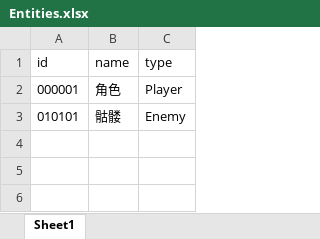
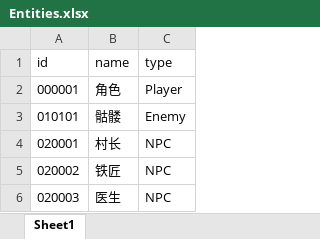
Before and after one commit to GuoZiOY/Metroidvania-style-side-scrolling-fighting-game, an Excel workbook: Assets/Resources/CSV/Entities.xlsx, sheet Sheet1, drawn as a sheet; values as stored, in another font and other column widths than the file's, no borders; the diff names each change by its address in the sheet, - before the commit and + after, or states it on an @@ line.

```diff
--- a/Assets/Resources/CSV/Entities.xlsx (sheet Sheet1)
+++ b/Assets/Resources/CSV/Entities.xlsx (sheet Sheet1)
+row 4: 020001 | 村长 | NPC
+row 5: 020002 | 铁匠 | NPC
+row 6: 020003 | 医生 | NPC
```
Also changed, not shown: 46 other files.
